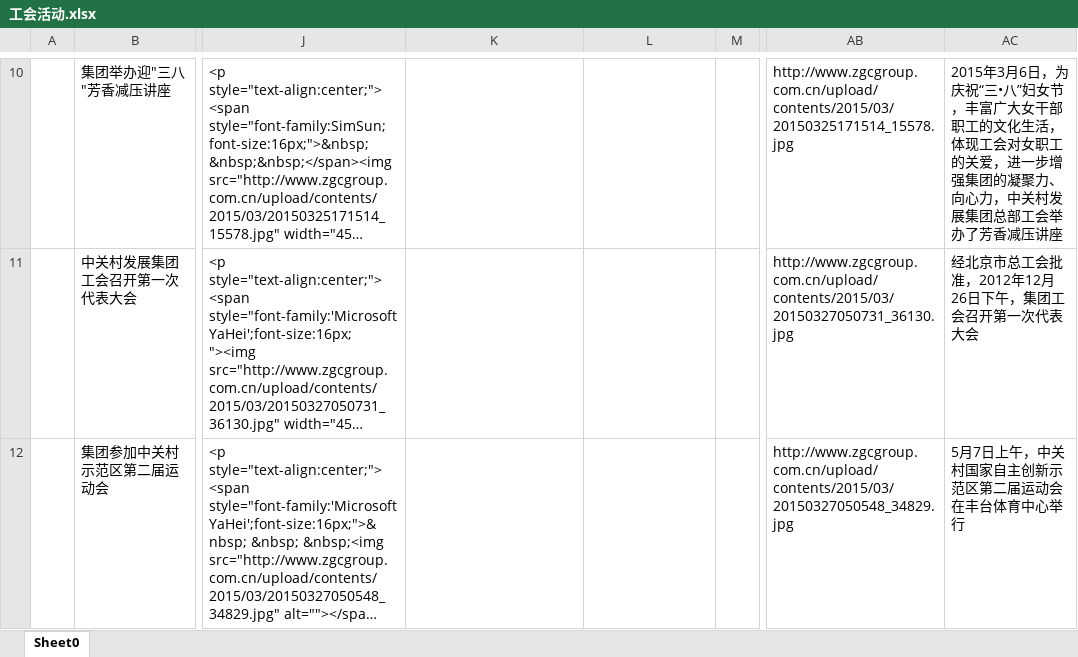
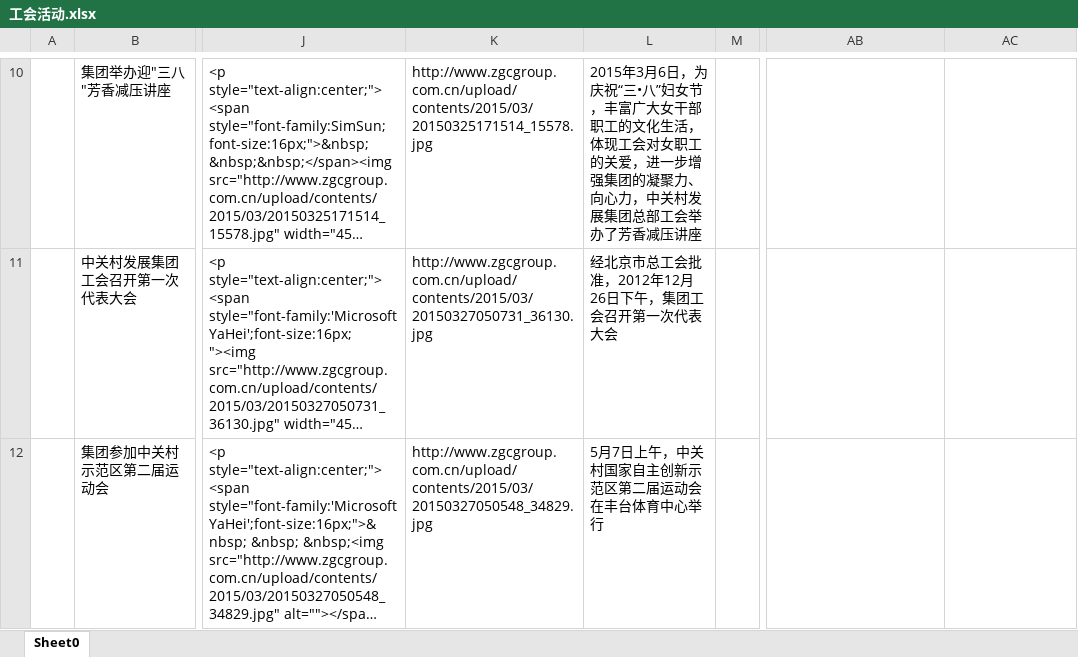
Before and after one commit to SunInLifeStart/node-server, an Excel workbook: public/files/Table/excel/工会活动.xlsx, sheet Sheet0, drawn as a sheet; only a part is shown, gaps mark what is left out; long unchanged cells end in …; values as stored, in another font and other column widths than the file's, no borders; the diff covers the shown part only; the diff names each change by its address in the sheet, - before the commit and + after, or states it on an @@ line.

```diff
--- a/public/files/Table/excel/工会活动.xlsx (sheet Sheet0)
+++ b/public/files/Table/excel/工会活动.xlsx (sheet Sheet0)
-K10: (empty)
+K10: http://www.zgcgroup.com.cn/upload/contents/2015/03/20150325171514_15578.jpg
-L10: (empty)
+L10: 2015年3月6日，为庆祝“三•八”妇女节，丰富广大女干部职工的文化生活，体现工会对女职工的关爱，进一步增强集团的凝聚力、向心力，中关村发展集团总部工会举办了芳香减压讲座
-AB10: http://www.zgcgroup.com.cn/upload/contents/2015/03/20150325171514_15578.jpg
+AB10: (empty)
-AC10: 2015年3月6日，为庆祝“三•八”妇女节，丰富广大女干部职工的文化生活，体现工会对女职工的关爱，进一步增强集团的凝聚力、向心力，中关村发展集团总部工会举办了芳香减压讲座
+AC10: (empty)
-K11: (empty)
+K11: http://www.zgcgroup.com.cn/upload/contents/2015/03/20150327050731_36130.jpg
-L11: (empty)
+L11: 经北京市总工会批准，2012年12月26日下午，集团工会召开第一次代表大会
-AB11: http://www.zgcgroup.com.cn/upload/contents/2015/03/20150327050731_36130.jpg
+AB11: (empty)
-AC11: 经北京市总工会批准，2012年12月26日下午，集团工会召开第一次代表大会
+AC11: (empty)
-K12: (empty)
+K12: http://www.zgcgroup.com.cn/upload/contents/2015/03/20150327050548_34829.jpg
-L12: (empty)
+L12: 5月7日上午，中关村国家自主创新示范区第二届运动会在丰台体育中心举行
-AB12: http://www.zgcgroup.com.cn/upload/contents/2015/03/20150327050548_34829.jpg
+AB12: (empty)
-AC12: 5月7日上午，中关村国家自主创新示范区第二届运动会在丰台体育中心举行
+AC12: (empty)
```
Also changed, not shown: 44 edited cells elsewhere in this sheet, public/files/Table/excel/新闻中心.xlsx.
